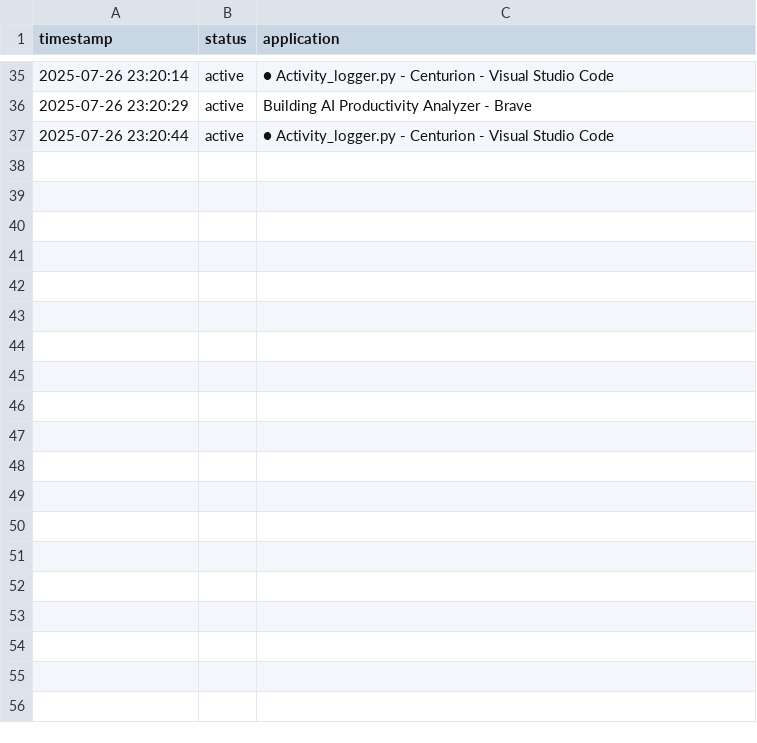
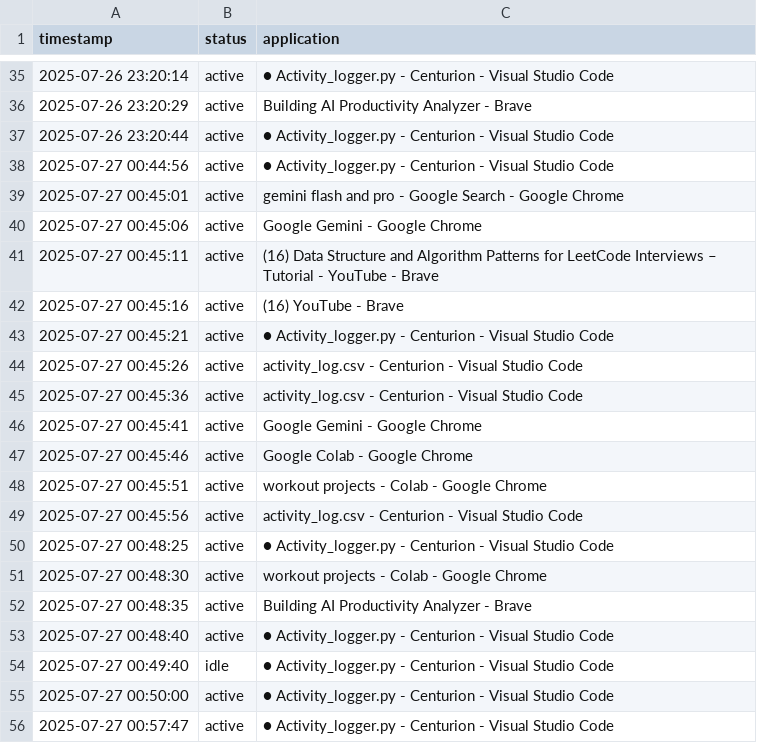
Before and after one commit to Induchoodan8546/Centurion, a CSV file: activity_log.csv, drawn as a sheet; only a part is shown, gaps mark what is left out; the diff covers the shown part only.

```diff
--- a/activity_log.csv
+++ b/activity_log.csv
@@ -37 +37,20 @@ timestamp,status,application
 2025-07-26 23:20:44,active,● Activity_logger.py - Centurion - Visual Studio Code
+2025-07-27 00:44:56,active,● Activity_logger.py - Centurion - Visual Studio Code
+2025-07-27 00:45:01,active,gemini flash and pro - Google Search - Google Chrome
+2025-07-27 00:45:06,active,Google Gemini - Google Chrome
+2025-07-27 00:45:11,active,(16) Data Structure and Algorithm Patterns for LeetCode Interviews – Tutorial - YouTube - Brave
+2025-07-27 00:45:16,active,(16) YouTube - Brave
+2025-07-27 00:45:21,active,● Activity_logger.py - Centurion - Visual Studio Code
+2025-07-27 00:45:26,active,activity_log.csv - Centurion - Visual Studio Code
+2025-07-27 00:45:36,active,activity_log.csv - Centurion - Visual Studio Code
+2025-07-27 00:45:41,active,Google Gemini - Google Chrome
+2025-07-27 00:45:46,active,Google Colab - Google Chrome
+2025-07-27 00:45:51,active,workout projects - Colab - Google Chrome
+2025-07-27 00:45:56,active,activity_log.csv - Centurion - Visual Studio Code
+2025-07-27 00:48:25,active,● Activity_logger.py - Centurion - Visual Studio Code
+2025-07-27 00:48:30,active,workout projects - Colab - Google Chrome
+2025-07-27 00:48:35,active,Building AI Productivity Analyzer - Brave
+2025-07-27 00:48:40,active,● Activity_logger.py - Centurion - Visual Studio Code
+2025-07-27 00:49:40,idle,● Activity_logger.py - Centurion - Visual Studio Code
+2025-07-27 00:50:00,active,● Activity_logger.py - Centurion - Visual Studio Code
+2025-07-27 00:57:47,active,● Activity_logger.py - Centurion - Visual Studio Code
```
Also changed, not shown: 14 added rows elsewhere in this file, 2 other files.
